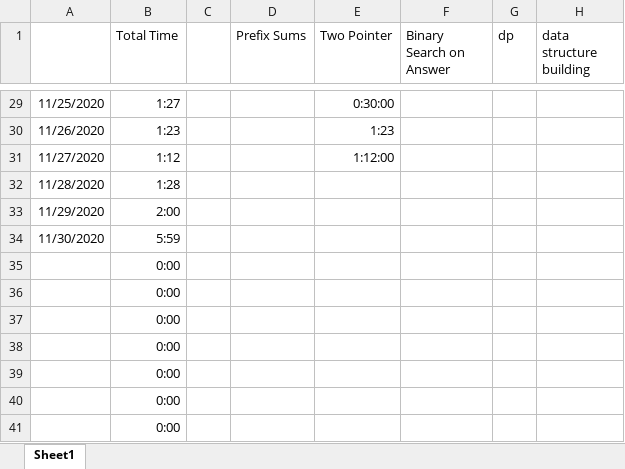
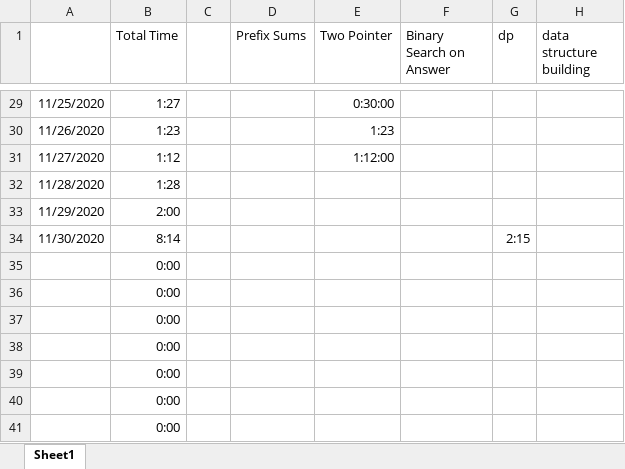
Before and after one commit to feverdreme/cp, an Excel workbook: PracticeTimes.xlsx, sheet Sheet1, drawn as a sheet; only a part is shown, gaps mark what is left out; values as stored, in another font and other column widths than the file's, no borders; conditional formats not drawn; the diff names each change by its address in the sheet, - before the commit and + after, or states it on an @@ line.

```diff
--- a/PracticeTimes.xlsx (sheet Sheet1)
+++ b/PracticeTimes.xlsx (sheet Sheet1)
-B34 (Total Time): 5:59
+B34 (Total Time): 8:14
-G34 (dp): (empty)
+G34 (dp): 2:15
```
Also changed, not shown: 2 other files.
